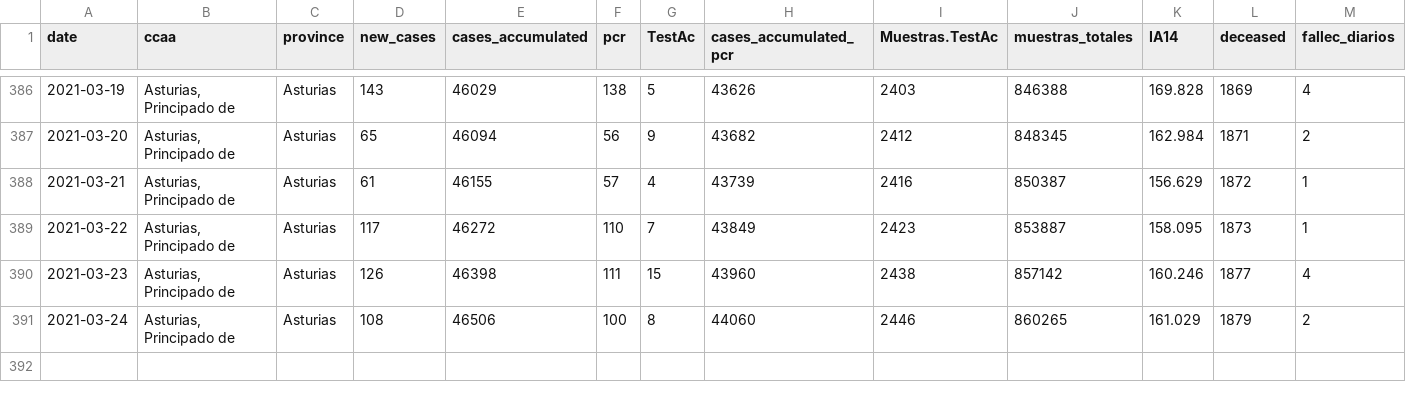
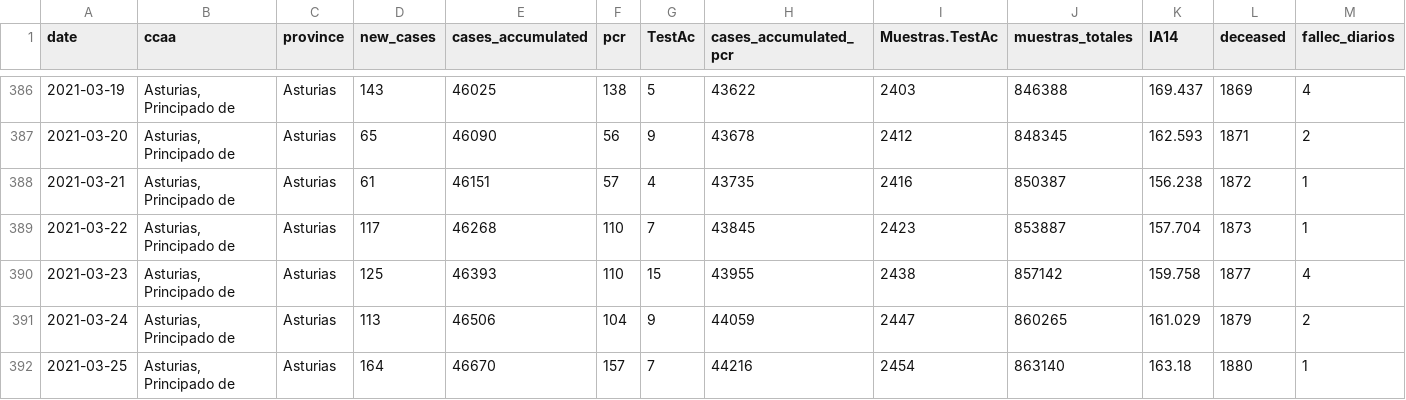
Before and after one commit to kifirifis/asturiasescovid19data, a CSV file: data/output2.csv, drawn as a sheet; only a part is shown, gaps mark what is left out; rows hold the shown columns only; the diff covers the shown part only; the diff names each change by its address in the sheet, - before the commit and + after, or states it on an @@ line.

```diff
--- a/data/output2.csv
+++ b/data/output2.csv
-E386 (cases_accumulated): 46029
+E386 (cases_accumulated): 46025
-H386 (cases_accumulated_pcr): 43626
+H386 (cases_accumulated_pcr): 43622
-K386 (IA14): 169.828
+K386 (IA14): 169.437
-E387 (cases_accumulated): 46094
+E387 (cases_accumulated): 46090
-H387 (cases_accumulated_pcr): 43682
+H387 (cases_accumulated_pcr): 43678
-K387 (IA14): 162.984
+K387 (IA14): 162.593
-E388 (cases_accumulated): 46155
+E388 (cases_accumulated): 46151
-H388 (cases_accumulated_pcr): 43739
+H388 (cases_accumulated_pcr): 43735
-K388 (IA14): 156.629
+K388 (IA14): 156.238
-E389 (cases_accumulated): 46272
+E389 (cases_accumulated): 46268
-H389 (cases_accumulated_pcr): 43849
+H389 (cases_accumulated_pcr): 43845
-K389 (IA14): 158.095
+K389 (IA14): 157.704
-D390 (new_cases): 126
+D390 (new_cases): 125
-E390 (cases_accumulated): 46398
+E390 (cases_accumulated): 46393
-F390 (pcr): 111
+F390 (pcr): 110
-H390 (cases_accumulated_pcr): 43960
+H390 (cases_accumulated_pcr): 43955
-K390 (IA14): 160.246
+K390 (IA14): 159.758
-D391 (new_cases): 108
+D391 (new_cases): 113
-F391 (pcr): 100
+F391 (pcr): 104
-G391 (TestAc): 8
+G391 (TestAc): 9
-H391 (cases_accumulated_pcr): 44060
+H391 (cases_accumulated_pcr): 44059
-I391 (Muestras.TestAc): 2446
+I391 (Muestras.TestAc): 2447
+row 392: 2021-03-25 | Asturias, Principado de | Asturias | 164 | 46670 | 157 | 7 | 44216 | 2454 | 863140 | 163.18 | 1880 | 1
```
Also changed, not shown: 30 edited cells elsewhere in this file, 1 other file.
